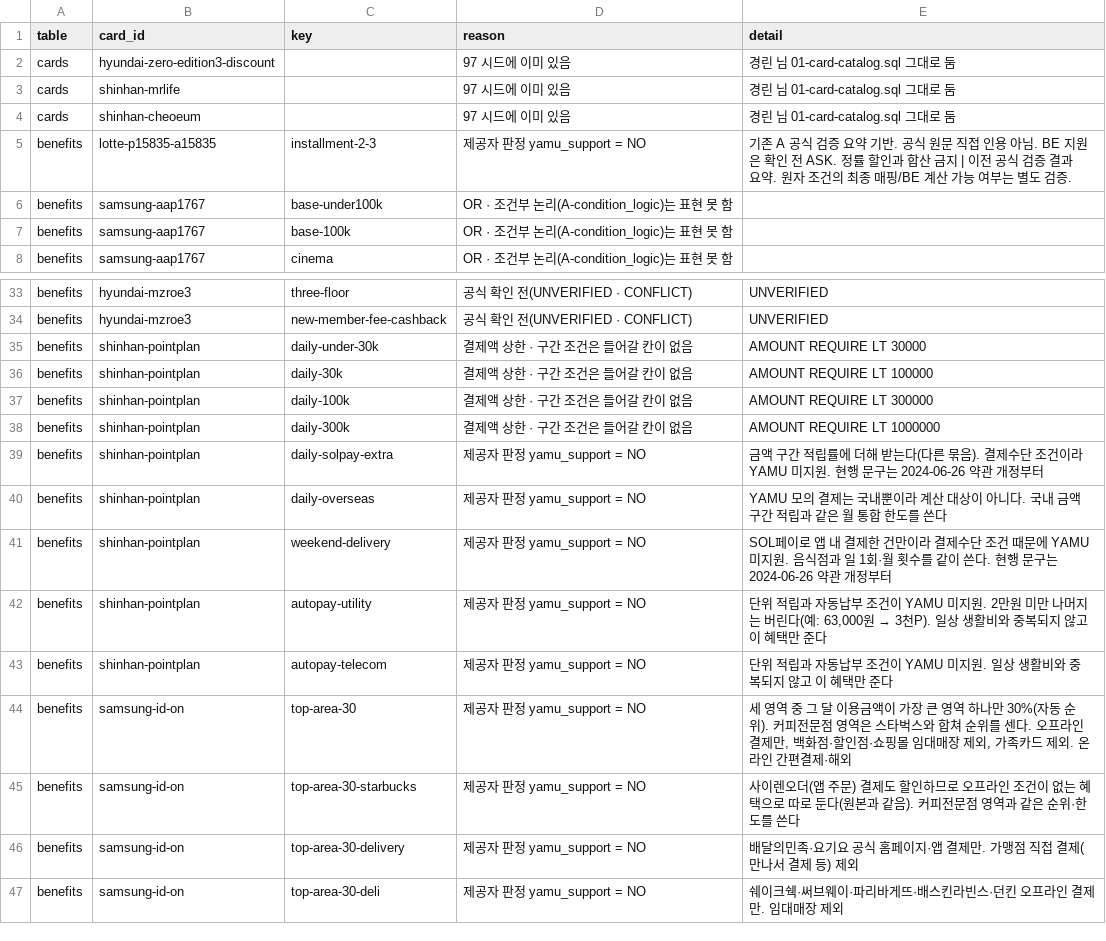
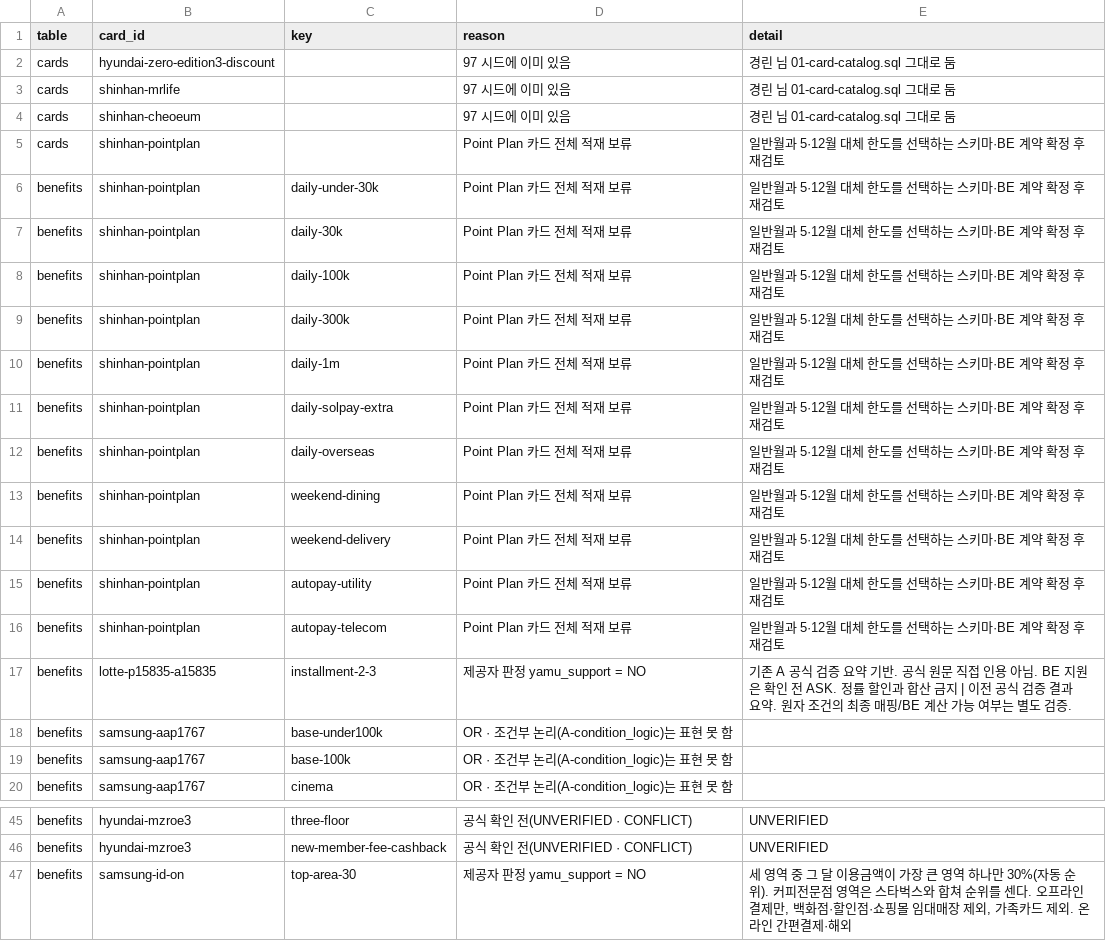
Before and after one commit to MINAH714/YAMU, a CSV file: be/seed/catalog-ab20/report/excluded.csv, drawn as a sheet; only a part is shown, gaps mark what is left out; the shorter side is filled out with more unchanged rows; removed rows and columns are numbered as before the commit, all else as after; the diff names each change by its address in the sheet, - before the commit and + after, or states it on an @@ line.

```diff
--- a/be/seed/catalog-ab20/report/excluded.csv
+++ b/be/seed/catalog-ab20/report/excluded.csv
+row 5: cards | shinhan-pointplan |  | Point Plan 카드 전체 적재 보류 | 일반월과 5·12월 대체 한도를 선택하는 스키마·BE 계약 확정 후 재검토
+row 6: benefits | shinhan-pointplan | daily-under-30k | Point Plan 카드 전체 적재 보류 | 일반월과 5·12월 대체 한도를 선택하는 스키마·BE 계약 확정 후 재검토
+row 7: benefits | shinhan-pointplan | daily-30k | Point Plan 카드 전체 적재 보류 | 일반월과 5·12월 대체 한도를 선택하는 스키마·BE 계약 확정 후 재검토
+row 8: benefits | shinhan-pointplan | daily-100k | Point Plan 카드 전체 적재 보류 | 일반월과 5·12월 대체 한도를 선택하는 스키마·BE 계약 확정 후 재검토
+row 9: benefits | shinhan-pointplan | daily-300k | Point Plan 카드 전체 적재 보류 | 일반월과 5·12월 대체 한도를 선택하는 스키마·BE 계약 확정 후 재검토
+row 10: benefits | shinhan-pointplan | daily-1m | Point Plan 카드 전체 적재 보류 | 일반월과 5·12월 대체 한도를 선택하는 스키마·BE 계약 확정 후 재검토
+row 11: benefits | shinhan-pointplan | daily-solpay-extra | Point Plan 카드 전체 적재 보류 | 일반월과 5·12월 대체 한도를 선택하는 스키마·BE 계약 확정 후 재검토
+row 12: benefits | shinhan-pointplan | daily-overseas | Point Plan 카드 전체 적재 보류 | 일반월과 5·12월 대체 한도를 선택하는 스키마·BE 계약 확정 후 재검토
+row 13: benefits | shinhan-pointplan | weekend-dining | Point Plan 카드 전체 적재 보류 | 일반월과 5·12월 대체 한도를 선택하는 스키마·BE 계약 확정 후 재검토
+row 14: benefits | shinhan-pointplan | weekend-delivery | Point Plan 카드 전체 적재 보류 | 일반월과 5·12월 대체 한도를 선택하는 스키마·BE 계약 확정 후 재검토
+row 15: benefits | shinhan-pointplan | autopay-utility | Point Plan 카드 전체 적재 보류 | 일반월과 5·12월 대체 한도를 선택하는 스키마·BE 계약 확정 후 재검토
+row 16: benefits | shinhan-pointplan | autopay-telecom | Point Plan 카드 전체 적재 보류 | 일반월과 5·12월 대체 한도를 선택하는 스키마·BE 계약 확정 후 재검토
-row 35: benefits | shinhan-pointplan | daily-under-30k | 결제액 상한 · 구간 조건은 들어갈 칸이 없음 | AMOUNT REQUIRE LT 30000
-row 36: benefits | shinhan-pointplan | daily-30k | 결제액 상한 · 구간 조건은 들어갈 칸이 없음 | AMOUNT REQUIRE LT 100000
-row 37: benefits | shinhan-pointplan | daily-100k | 결제액 상한 · 구간 조건은 들어갈 칸이 없음 | AMOUNT REQUIRE LT 300000
-row 38: benefits | shinhan-pointplan | daily-300k | 결제액 상한 · 구간 조건은 들어갈 칸이 없음 | AMOUNT REQUIRE LT 1000000
-row 39: benefits | shinhan-pointplan | daily-solpay-extra | 제공자 판정 yamu_support = NO | 금액 구간 적립률에 더해 받는다(다른 묶음). 결제수단 조건이라 YAMU 미지원. 현행 문구는 2024-06-26 약관 개정부터
-row 40: benefits | shinhan-pointplan | daily-overseas | 제공자 판정 yamu_support = NO | YAMU 모의 결제는 국내뿐이라 계산 대상이 아니다. 국내 금액 구간 적립과 같은 월 통합 한도를 쓴다
-row 41: benefits | shinhan-pointplan | weekend-delivery | 제공자 판정 yamu_support = NO | SOL페이로 앱 내 결제한 건만이라 결제수단 조건 때문에 YAMU 미지원. 음식점과 일 1회·월 횟수를 같이 쓴다. 현행 문구는 2024-06-26 약관 개정부터
-row 42: benefits | shinhan-pointplan | autopay-utility | 제공자 판정 yamu_support = NO | 단위 적립과 자동납부 조건이 YAMU 미지원. 2만원 미만 나머지는 버린다(예: 63,000원 → 3천P). 일상 생활비와 중복되지 않고 이 혜택만 준다
-row 43: benefits | shinhan-pointplan | autopay-telecom | 제공자 판정 yamu_support = NO | 단위 적립과 자동납부 조건이 YAMU 미지원. 일상 생활비와 중복되지 않고 이 혜택만 준다
```
Also changed, not shown: be/seed/catalog-ab20/db/benefit_target.csv, be/seed/catalog-ab20/db/card_benefit.csv, 18 other files.
